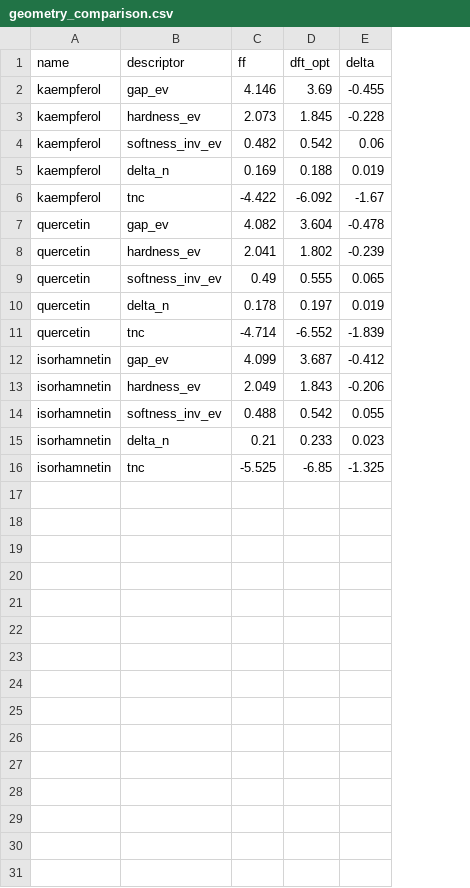
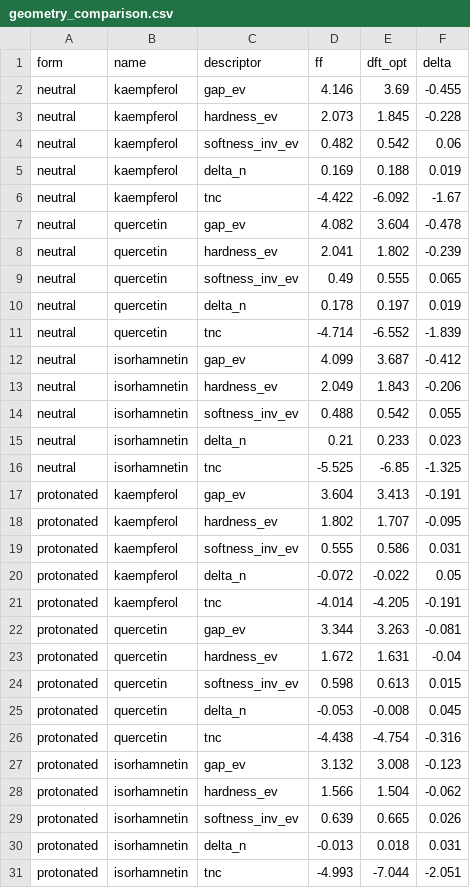
Before and after one commit to braboj/corrosim, a CSV file: results/geometry_comparison.csv, drawn as a sheet; the diff names each change by its address in the sheet, - before the commit and + after, or states it on an @@ line.

```diff
--- a/results/geometry_comparison.csv
+++ b/results/geometry_comparison.csv
+column A (form), rows 2-16: all neutral
+row 17: protonated | kaempferol | gap_ev | 3.604 | 3.413 | -0.191
+row 18: protonated | kaempferol | hardness_ev | 1.802 | 1.707 | -0.095
+row 19: protonated | kaempferol | softness_inv_ev | 0.555 | 0.586 | 0.031
+row 20: protonated | kaempferol | delta_n | -0.072 | -0.022 | 0.05
+row 21: protonated | kaempferol | tnc | -4.014 | -4.205 | -0.191
+row 22: protonated | quercetin | gap_ev | 3.344 | 3.263 | -0.081
+row 23: protonated | quercetin | hardness_ev | 1.672 | 1.631 | -0.04
+row 24: protonated | quercetin | softness_inv_ev | 0.598 | 0.613 | 0.015
+row 25: protonated | quercetin | delta_n | -0.053 | -0.008 | 0.045
+row 26: protonated | quercetin | tnc | -4.438 | -4.754 | -0.316
+row 27: protonated | isorhamnetin | gap_ev | 3.132 | 3.008 | -0.123
+row 28: protonated | isorhamnetin | hardness_ev | 1.566 | 1.504 | -0.062
+row 29: protonated | isorhamnetin | softness_inv_ev | 0.639 | 0.665 | 0.026
+row 30: protonated | isorhamnetin | delta_n | -0.013 | 0.018 | 0.031
+row 31: protonated | isorhamnetin | tnc | -4.993 | -7.044 | -2.051
```
Also changed, not shown: 10 other files.
